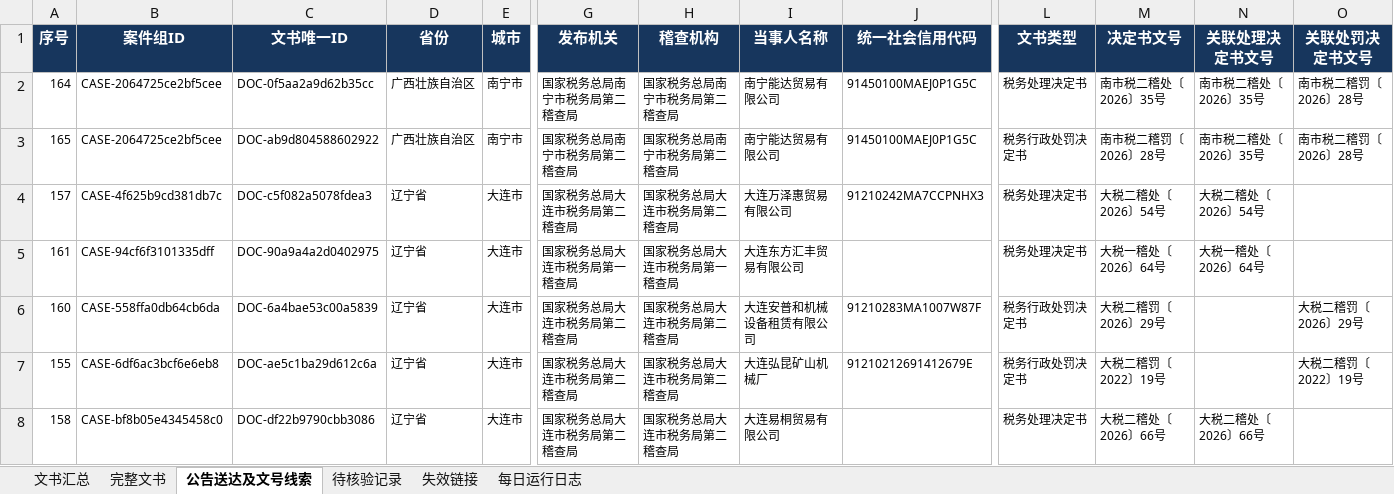
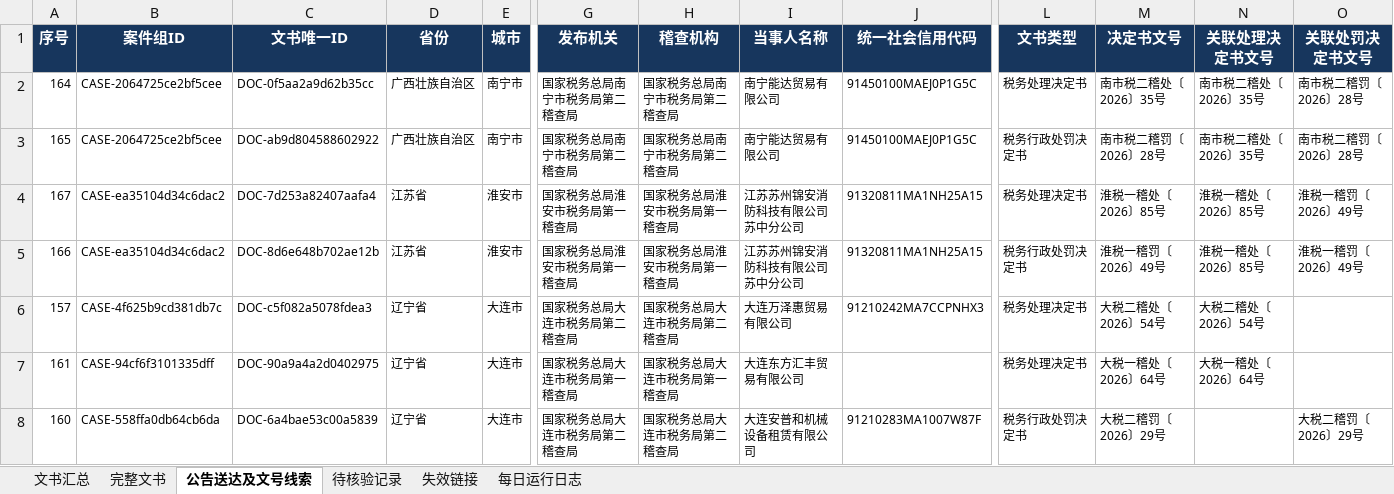
Before and after one commit to SakuraWu21/national-tax-decisions, an Excel workbook: data/全国税务处理及行政处罚决定书汇总.xlsx, sheet 公告送达及文号线索, drawn as a sheet; only a part is shown, gaps mark what is left out; the shorter side is filled out with more unchanged rows; values as stored, in another font and other column widths than the file's, no borders; conditional formats not drawn; rows hold the shown columns only; the diff names each change by its address in the sheet, - before the commit and + after, or states it on an @@ line.

```diff
--- a/data/全国税务处理及行政处罚决定书汇总.xlsx (sheet 公告送达及文号线索)
+++ b/data/全国税务处理及行政处罚决定书汇总.xlsx (sheet 公告送达及文号线索)
+row 4: 167 | CASE-ea35104d34c6dac2 | DOC-7d253a82407aafa4 | 江苏省 | 淮安市 | 国家税务总局淮安市税务局第一稽查局 | 国家税务总局淮安市税务局第一稽查局 | 江苏苏州锦安消防科技有限公司苏中分公司 | 91320811MA1NH25A15 | 税务处理决定书 | 淮税一稽处〔2026〕85号 | 淮税一稽处〔2026〕85号 | 淮税一稽罚〔2026〕49号
+row 5: 166 | CASE-ea35104d34c6dac2 | DOC-8d6e648b702ae12b | 江苏省 | 淮安市 | 国家税务总局淮安市税务局第一稽查局 | 国家税务总局淮安市税务局第一稽查局 | 江苏苏州锦安消防科技有限公司苏中分公司 | 91320811MA1NH25A15 | 税务行政处罚决定书 | 淮税一稽罚〔2026〕49号 | 淮税一稽处〔2026〕85号 | 淮税一稽罚〔2026〕49号
```
Also changed, not shown: sheet 文书汇总, sheet 每日运行日志, public/downloads/全国税务处理及行政处罚决定书汇总.xlsx, 8 other files.
